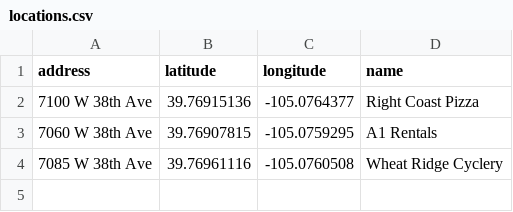
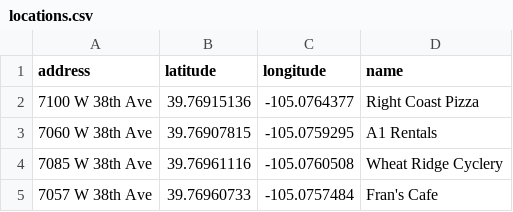
Before and after one commit to flanl3/WRBusinessMap, a CSV file: locations.csv, drawn as a sheet; the diff names each change by its address in the sheet, - before the commit and + after, or states it on an @@ line.

Commit message:
Update locations.csv

```diff
--- a/locations.csv
+++ b/locations.csv
+row 5: 7057 W 38th Ave | 39.76960733 | -105.0757484 | Fran's Cafe
```
